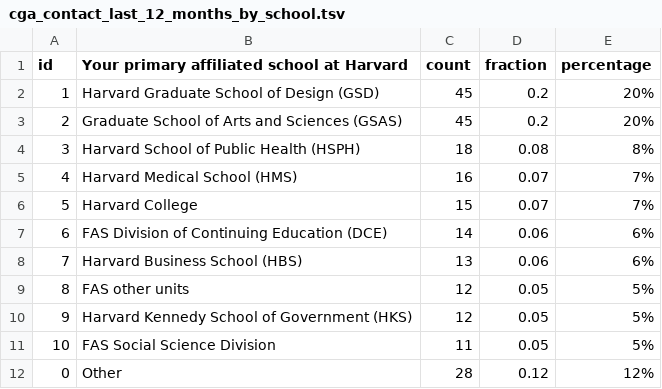
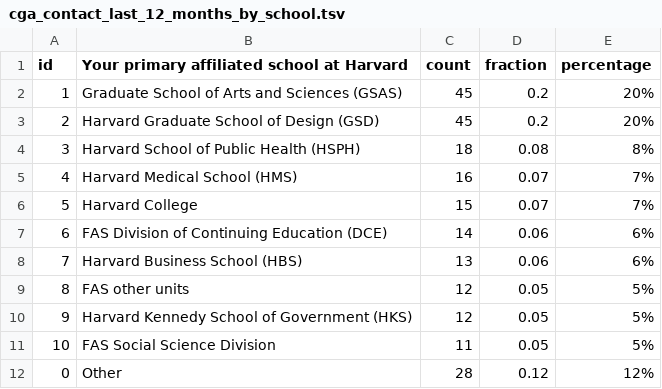
Before and after one commit to IQSS/iqss-metrics-dashboard, a TSV file: assets/data/cga_contact_last_12_months_by_school.tsv, drawn as a sheet.

```diff
--- a/assets/data/cga_contact_last_12_months_by_school.tsv
+++ b/assets/data/cga_contact_last_12_months_by_school.tsv
@@ -1,4 +1,4 @@
 id	Your primary affiliated school at Harvard	count	fraction	percentage
-1	Harvard Graduate School of Design (GSD)	45	0.2	20%
-2	Graduate School of Arts and Sciences (GSAS)	45	0.2	20%
+1	Graduate School of Arts and Sciences (GSAS)	45	0.2	20%
+2	Harvard Graduate School of Design (GSD)	45	0.2	20%
 3	Harvard School of Public Health (HSPH)	18	0.08	8%
```
Also changed, not shown: assets/data/cgaEventRegistration.tsv, assets/data/datasets-toMonth.tsv, 11 other files.
